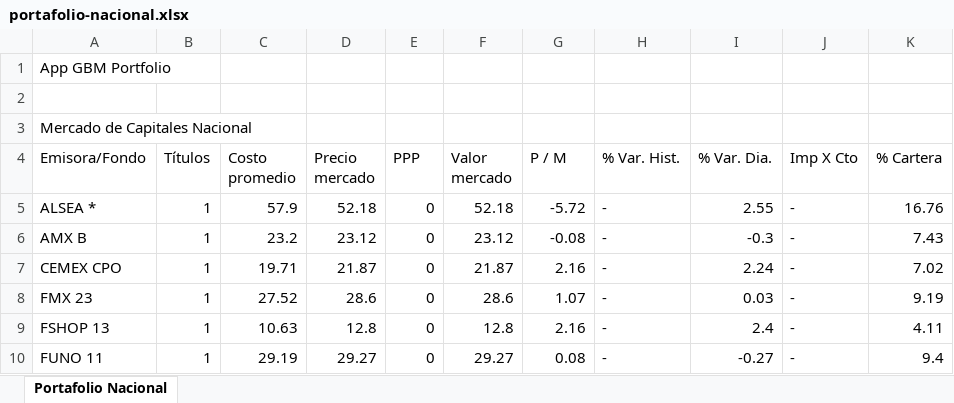
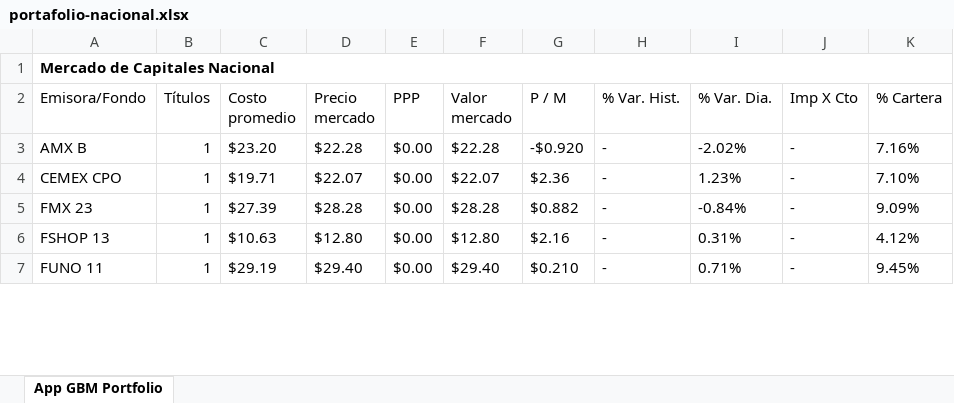
Before and after one commit to Pzadri/FinancialAgent, an Excel workbook: data/gbm/portafolio-nacional.xlsx, sheet App GBM Portfolio, drawn as a sheet; only a part is shown; values as stored, in another font and other column widths than the file's, no borders; table styles not drawn; removed rows and columns are numbered as before the commit, all else as after; the diff covers the shown part only; the diff names each change by its address in the sheet, - before the commit and + after, or states it on an @@ line.

Commit message:
feat(gbm-reader): improve numeric parsing for currency and percentage values
- Add _parse_num() helper function to handle currency ($), percentage (%), and dash (-) formatted values
- Replace repetitive float conversion logic with _parse_num() calls across read_nacional() function
- Replace repetitive float conversion logic with _parse_num() calls across read_usa() function
- Handle edge cases: None values, empty strings, "N/A", and negative currency amounts
- Update cash entry validation to use _parse_num() for consistent zero-value detection
- Update backend and frontend logs with latest application runtime data
- Add last_updates.json tracking file for data synchronization
- Consolidate numeric parsing to reduce code duplication and improve maintainability

```diff
--- a/data/gbm/portafolio-nacional.xlsx (sheet App GBM Portfolio)
+++ b/data/gbm/portafolio-nacional.xlsx (sheet App GBM Portfolio)
-sheet tab: Portafolio Nacional
+sheet tab: App GBM Portfolio
-row 1: App GBM Portfolio
-row 2: (empty)
-A1 bold: off
+A1 bold: on
+A1:K1 merged
-row 5: ALSEA * | 1 | 57.9 | 52.18 | 0 | 52.18 | -5.72 | - | 2.55 | - | 16.76
-C3 (Costo promedio): 23.2
+C3 (Costo promedio): $23.20
-D3 (Precio mercado): 23.12
+D3 (Precio mercado): $22.28
-E3:E7 (PPP): 0
+E3:E7 (PPP): $0.00
-F3 (Valor mercado): 23.12
+F3 (Valor mercado): $22.28
-G3 (P / M): -0.08
+G3 (P / M): -$0.920
-I3 (% Var. Dia.): -0.3
+I3 (% Var. Dia.): -2.02%
-K3 (% Cartera): 7.43
+K3 (% Cartera): 7.16%
-C4 (Costo promedio): 19.71
+C4 (Costo promedio): $19.71
-D4 (Precio mercado): 21.87
+D4 (Precio mercado): $22.07
-F4 (Valor mercado): 21.87
+F4 (Valor mercado): $22.07
-G4 (P / M): 2.16
+G4 (P / M): $2.36
-I4 (% Var. Dia.): 2.24
+I4 (% Var. Dia.): 1.23%
-K4 (% Cartera): 7.02
+K4 (% Cartera): 7.10%
-C5 (Costo promedio): 27.52
+C5 (Costo promedio): $27.39
-D5 (Precio mercado): 28.6
+D5 (Precio mercado): $28.28
-F5 (Valor mercado): 28.6
+F5 (Valor mercado): $28.28
-G5 (P / M): 1.07
+G5 (P / M): $0.882
-I5 (% Var. Dia.): 0.03
+I5 (% Var. Dia.): -0.84%
-K5 (% Cartera): 9.19
+K5 (% Cartera): 9.09%
-C6 (Costo promedio): 10.63
+C6 (Costo promedio): $10.63
-D6 (Precio mercado): 12.8
+D6 (Precio mercado): $12.80
-F6 (Valor mercado): 12.8
+F6 (Valor mercado): $12.80
-G6 (P / M): 2.16
+G6 (P / M): $2.16
-I6 (% Var. Dia.): 2.4
+I6 (% Var. Dia.): 0.31%
-K6 (% Cartera): 4.11
+K6 (% Cartera): 4.12%
-C7 (Costo promedio): 29.19
+C7 (Costo promedio): $29.19
-D7 (Precio mercado): 29.27
+D7 (Precio mercado): $29.40
-F7 (Valor mercado): 29.27
+F7 (Valor mercado): $29.40
-G7 (P / M): 0.08
+G7 (P / M): $0.210
-I7 (% Var. Dia.): -0.27
+I7 (% Var. Dia.): 0.71%
-K7 (% Cartera): 9.4
+K7 (% Cartera): 9.45%
```
Also changed, not shown: 3 added rows, 35 edited cells, cell formats and merged cells elsewhere in this sheet, data/GI/gastos-ingresos.xlsx, data/gbm/portafolio-usa.xlsx, 5 other files.
